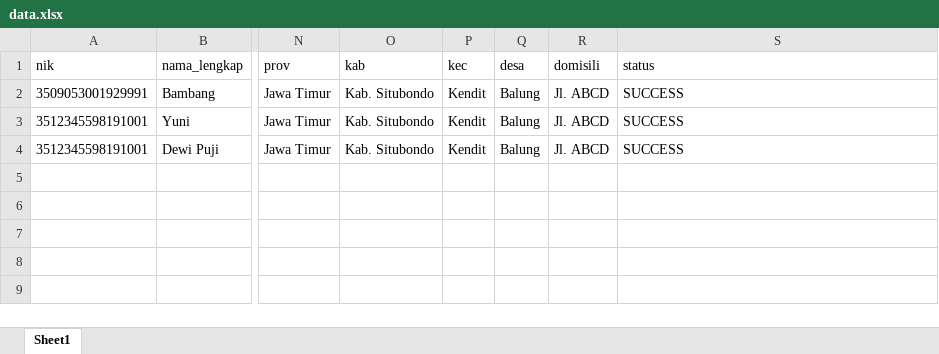
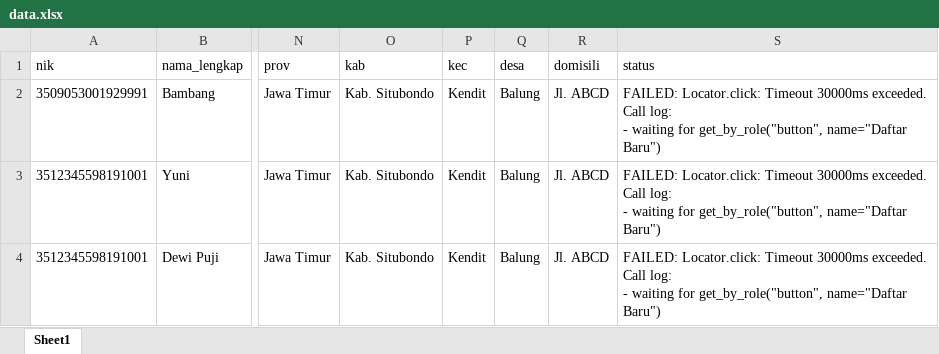
Before and after one commit to stywn93/ckg-helper, an Excel workbook: data.xlsx, sheet Sheet1, drawn as a sheet; only a part is shown, gaps mark what is left out; values as stored, in another font and other column widths than the file's, no borders; ↵ is a line break in a cell; the diff names each change by its address in the sheet, - before the commit and + after, or states it on an @@ line.

```diff
--- a/data.xlsx (sheet Sheet1)
+++ b/data.xlsx (sheet Sheet1)
-S2:S4 (status): SUCCESS
+S2:S4 (status): FAILED: Locator.click: Timeout 30000ms exceeded. ↵ Call log: ↵ - waiting for get_by_role("button", name="Daftar Baru")
```
Also changed, not shown: 3 other files.
